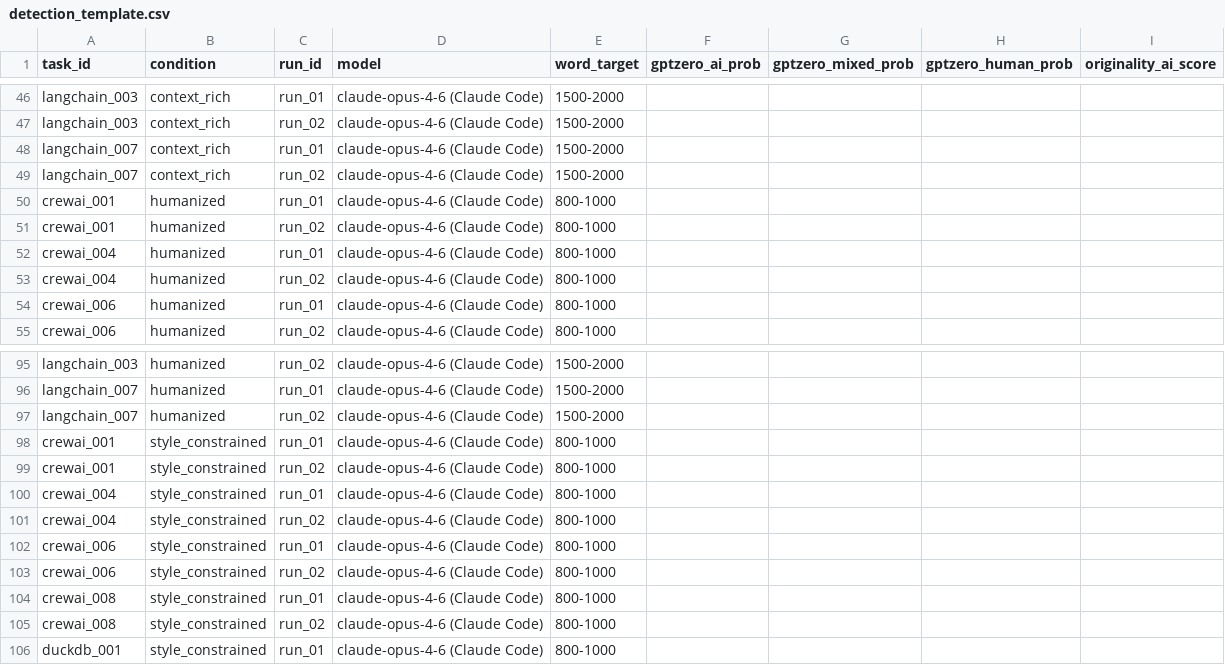
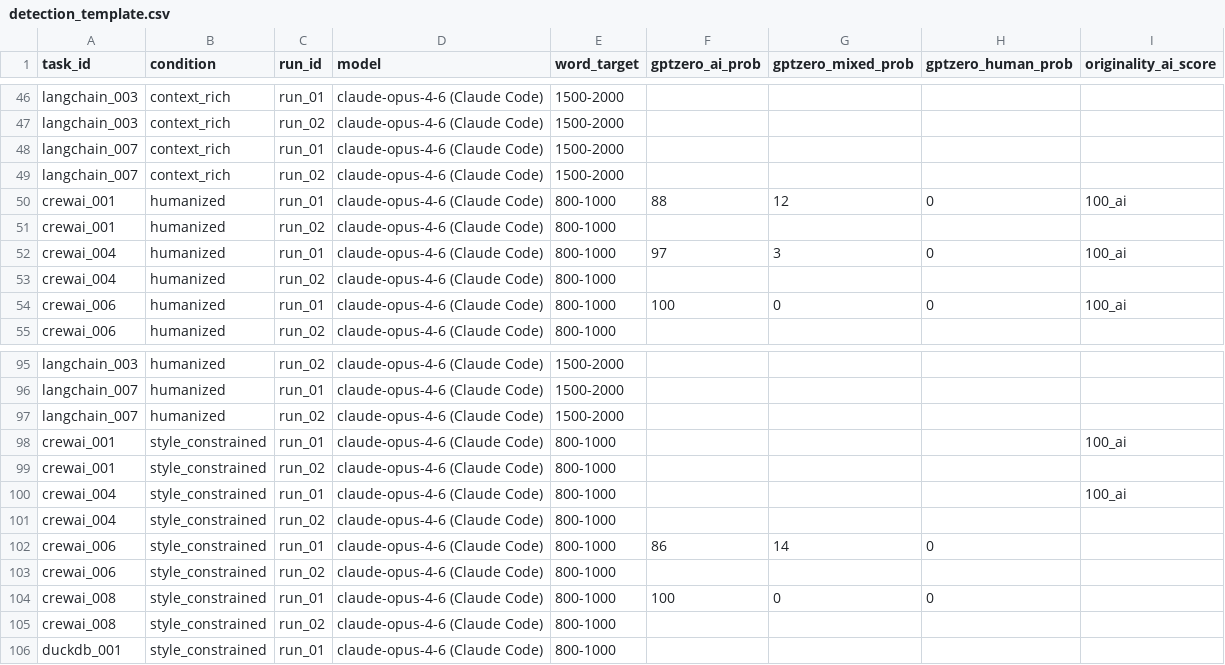
Before and after one commit to yongkyunlee/ai-detectability-research, a CSV file: code/data/results/detection/detection_template.csv, drawn as a sheet; only a part is shown, gaps mark what is left out.

```diff
--- a/code/data/results/detection/detection_template.csv
+++ b/code/data/results/detection/detection_template.csv
@@ -49,7 +49,7 @@ langchain_007,context_rich,run_01,claude-opus-4-6 (Claude Code),1500-2000,,,,
 langchain_007,context_rich,run_02,claude-opus-4-6 (Claude Code),1500-2000,,,,
-crewai_001,humanized,run_01,claude-opus-4-6 (Claude Code),800-1000,,,,
+crewai_001,humanized,run_01,claude-opus-4-6 (Claude Code),800-1000,88,12,0,100_ai
 crewai_001,humanized,run_02,claude-opus-4-6 (Claude Code),800-1000,,,,
-crewai_004,humanized,run_01,claude-opus-4-6 (Claude Code),800-1000,,,,
+crewai_004,humanized,run_01,claude-opus-4-6 (Claude Code),800-1000,97,3,0,100_ai
 crewai_004,humanized,run_02,claude-opus-4-6 (Claude Code),800-1000,,,,
-crewai_006,humanized,run_01,claude-opus-4-6 (Claude Code),800-1000,,,,
+crewai_006,humanized,run_01,claude-opus-4-6 (Claude Code),800-1000,100,0,0,100_ai
 crewai_006,humanized,run_02,claude-opus-4-6 (Claude Code),800-1000,,,,
@@ -97,9 +97,9 @@ langchain_007,humanized,run_01,claude-opus-4-6 (Claude Code),1500-2000,,,,
 langchain_007,humanized,run_02,claude-opus-4-6 (Claude Code),1500-2000,,,,
-crewai_001,style_constrained,run_01,claude-opus-4-6 (Claude Code),800-1000,,,,
+crewai_001,style_constrained,run_01,claude-opus-4-6 (Claude Code),800-1000,,,,100_ai
 crewai_001,style_constrained,run_02,claude-opus-4-6 (Claude Code),800-1000,,,,
-crewai_004,style_constrained,run_01,claude-opus-4-6 (Claude Code),800-1000,,,,
+crewai_004,style_constrained,run_01,claude-opus-4-6 (Claude Code),800-1000,,,,100_ai
 crewai_004,style_constrained,run_02,claude-opus-4-6 (Claude Code),800-1000,,,,
-crewai_006,style_constrained,run_01,claude-opus-4-6 (Claude Code),800-1000,,,,
+crewai_006,style_constrained,run_01,claude-opus-4-6 (Claude Code),800-1000,86,14,0,
 crewai_006,style_constrained,run_02,claude-opus-4-6 (Claude Code),800-1000,,,,
-crewai_008,style_constrained,run_01,claude-opus-4-6 (Claude Code),800-1000,,,,
+crewai_008,style_constrained,run_01,claude-opus-4-6 (Claude Code),800-1000,100,0,0,
 crewai_008,style_constrained,run_02,claude-opus-4-6 (Claude Code),800-1000,,,,
```
Also changed, not shown: 41 other files.
